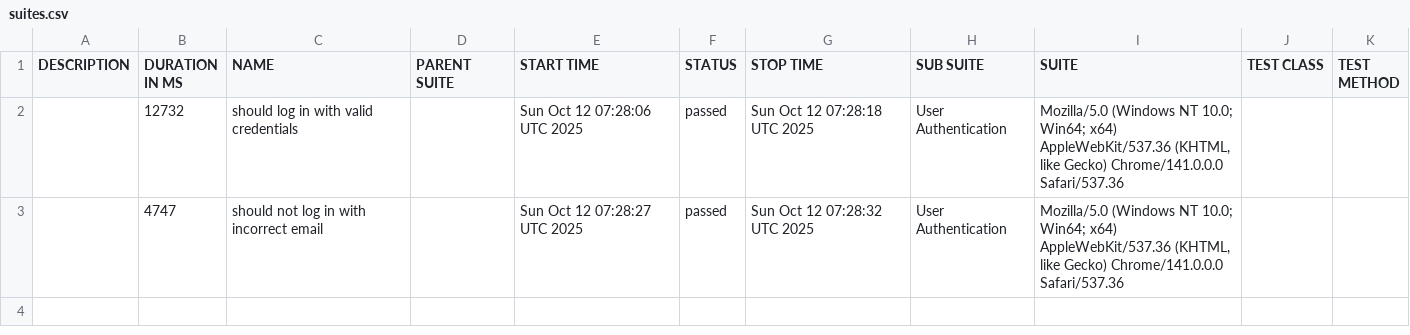
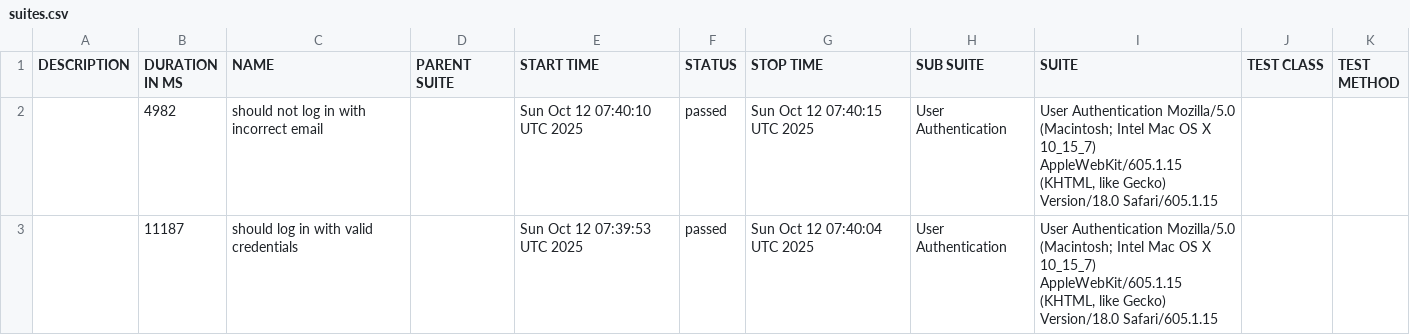
Before and after one commit to netgitqa/QAAssessmentAppService, a CSV file: data/suites.csv, drawn as a sheet.

```diff
--- a/data/suites.csv
+++ b/data/suites.csv
@@ -1,3 +1,3 @@
 "DESCRIPTION","DURATION IN MS","NAME","PARENT SUITE","START TIME","STATUS","STOP TIME","SUB SUITE","SUITE","TEST CLASS","TEST METHOD"
-"","12732","should log in with valid credentials","","Sun Oct 12 07:28:06 UTC 2025","passed","Sun Oct 12 07:28:18 UTC 2025","User Authentication","Mozilla/5.0 (Windows NT 10.0; Win64; x64) AppleWebKit/537.36 (KHTML, like Gecko) Chrome/141.0.0.0 Safari/537.36","",""
-"","4747","should not log in with incorrect email","","Sun Oct 12 07:28:27 UTC 2025","passed","Sun Oct 12 07:28:32 UTC 2025","User Authentication","Mozilla/5.0 (Windows NT 10.0; Win64; x64) AppleWebKit/537.36 (KHTML, like Gecko) Chrome/141.0.0.0 Safari/537.36","",""
+"","4982","should not log in with incorrect email","","Sun Oct 12 07:40:10 UTC 2025","passed","Sun Oct 12 07:40:15 UTC 2025","User Authentication","User Authentication Mozilla/5.0 (Macintosh; Intel Mac OS X 10_15_7) AppleWebKit/605.1.15 (KHTML, like Gecko) Version/18.0 Safari/605.1.15","",""
+"","11187","should log in with valid credentials","","Sun Oct 12 07:39:53 UTC 2025","passed","Sun Oct 12 07:40:04 UTC 2025","User Authentication","User Authentication Mozilla/5.0 (Macintosh; Intel Mac OS X 10_15_7) AppleWebKit/605.1.15 (KHTML, like Gecko) Version/18.0 Safari/605.1.15","",""
```
Also changed, not shown: 27 other files.
